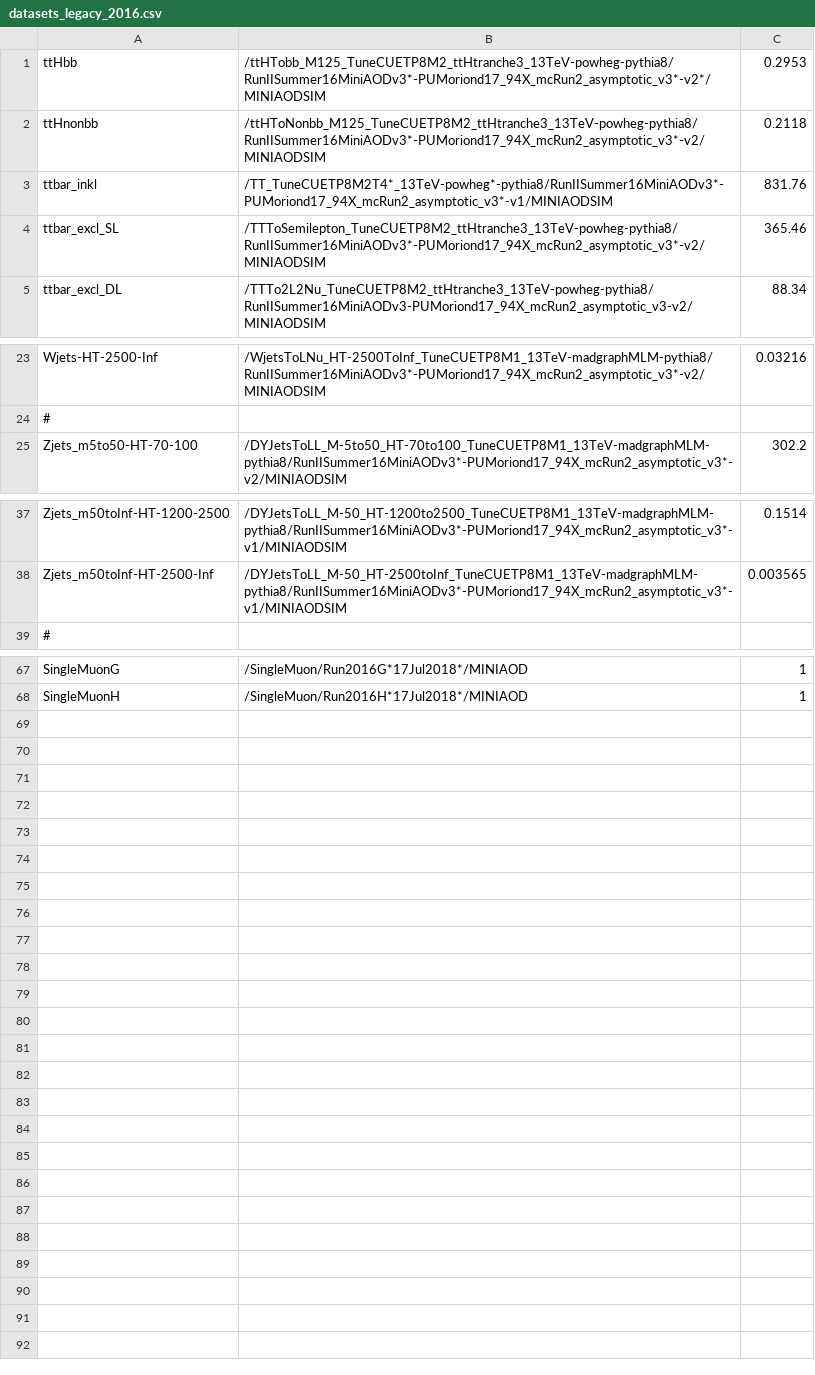
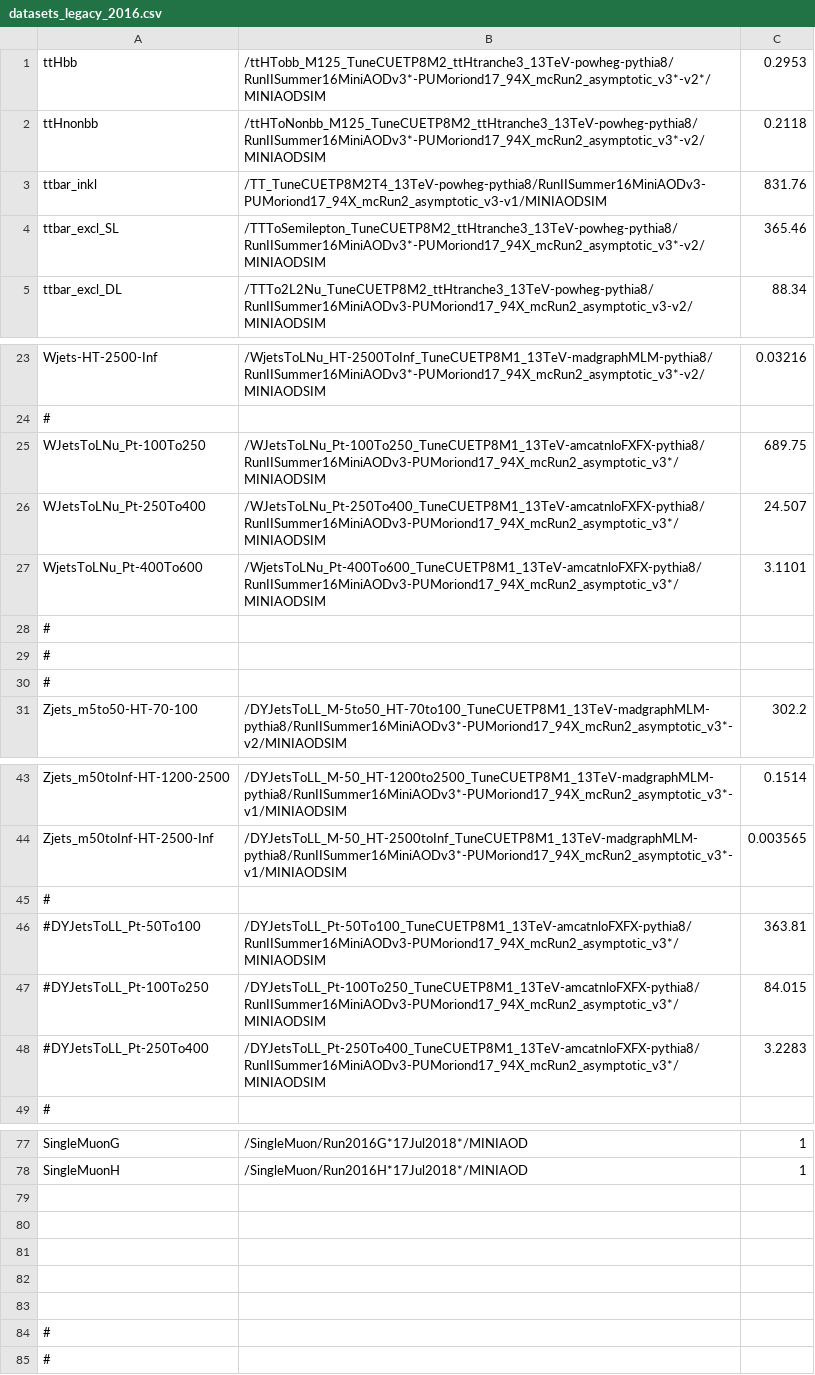
Before and after one commit to kit-cn-cms/BoostedAnalyzer_runscripts_NAF, a CSV file: datasets_legacy_2016.csv, drawn as a sheet; only a part is shown, gaps mark what is left out.

Commit message:
updated leg16 datasets

```diff
--- a/datasets_legacy_2016.csv
+++ b/datasets_legacy_2016.csv
@@ -2,3 +2,3 @@ ttHbb,/ttHTobb_M125_TuneCUETP8M2_ttHtranche3_13TeV-powheg-pythia8/RunIISummer16M
 ttHnonbb,/ttHToNonbb_M125_TuneCUETP8M2_ttHtranche3_13TeV-powheg-pythia8/RunIISummer16MiniAODv3*-PUMoriond17_94X_mcRun2_asymptotic_v3*-v2/MINIAODSIM,0.2118
-ttbar_inkl,/TT_TuneCUETP8M2T4*_13TeV-powheg*-pythia8/RunIISummer16MiniAODv3*-PUMoriond17_94X_mcRun2_asymptotic_v3*-v1/MINIAODSIM,831.76
+ttbar_inkl,/TT_TuneCUETP8M2T4_13TeV-powheg-pythia8/RunIISummer16MiniAODv3-PUMoriond17_94X_mcRun2_asymptotic_v3-v1/MINIAODSIM,831.76
 ttbar_excl_SL,/TTToSemilepton_TuneCUETP8M2_ttHtranche3_13TeV-powheg-pythia8/RunIISummer16MiniAODv3*-PUMoriond17_94X_mcRun2_asymptotic_v3*-v2/MINIAODSIM,365.46
@@ -24,2 +24,8 @@ Wjets-HT-2500-Inf,/WjetsToLNu_HT-2500ToInf_TuneCUETP8M1_13TeV-madgraphMLM-pythia
 #,,
+WJetsToLNu_Pt-100To250,/WJetsToLNu_Pt-100To250_TuneCUETP8M1_13TeV-amcatnloFXFX-pythia8/RunIISummer16MiniAODv3-PUMoriond17_94X_mcRun2_asymptotic_v3*/MINIAODSIM,689.75
+WJetsToLNu_Pt-250To400,/WJetsToLNu_Pt-250To400_TuneCUETP8M1_13TeV-amcatnloFXFX-pythia8/RunIISummer16MiniAODv3-PUMoriond17_94X_mcRun2_asymptotic_v3*/MINIAODSIM,24.507
+WjetsToLNu_Pt-400To600,/WjetsToLNu_Pt-400To600_TuneCUETP8M1_13TeV-amcatnloFXFX-pythia8/RunIISummer16MiniAODv3-PUMoriond17_94X_mcRun2_asymptotic_v3*/MINIAODSIM,3.1101
+#,,
+#,,
+#,,
 Zjets_m5to50-HT-70-100,/DYJetsToLL_M-5to50_HT-70to100_TuneCUETP8M1_13TeV-madgraphMLM-pythia8/RunIISummer16MiniAODv3*-PUMoriond17_94X_mcRun2_asymptotic_v3*-v2/MINIAODSIM,302.2
@@ -38,2 +44,6 @@ Zjets_m50toInf-HT-1200-2500,/DYJetsToLL_M-50_HT-1200to2500_TuneCUETP8M1_13TeV-ma
 Zjets_m50toInf-HT-2500-Inf,/DYJetsToLL_M-50_HT-2500toInf_TuneCUETP8M1_13TeV-madgraphMLM-pythia8/RunIISummer16MiniAODv3*-PUMoriond17_94X_mcRun2_asymptotic_v3*-v1/MINIAODSIM,0.003565
+#,,
+#DYJetsToLL_Pt-50To100,/DYJetsToLL_Pt-50To100_TuneCUETP8M1_13TeV-amcatnloFXFX-pythia8/RunIISummer16MiniAODv3-PUMoriond17_94X_mcRun2_asymptotic_v3*/MINIAODSIM,363.81
+#DYJetsToLL_Pt-100To250,/DYJetsToLL_Pt-100To250_TuneCUETP8M1_13TeV-amcatnloFXFX-pythia8/RunIISummer16MiniAODv3-PUMoriond17_94X_mcRun2_asymptotic_v3*/MINIAODSIM,84.015
+#DYJetsToLL_Pt-250To400,/DYJetsToLL_Pt-250To400_TuneCUETP8M1_13TeV-amcatnloFXFX-pythia8/RunIISummer16MiniAODv3-PUMoriond17_94X_mcRun2_asymptotic_v3*/MINIAODSIM,3.2283
 #,,
@@ -68 +78,8 @@ SingleMuonG,/SingleMuon/Run2016G*17Jul2018*/MINIAOD,1
 SingleMuonH,/SingleMuon/Run2016H*17Jul2018*/MINIAOD,1
+,,
+,,
+,,
+,,
+,,
+#,,
+#,,
```
